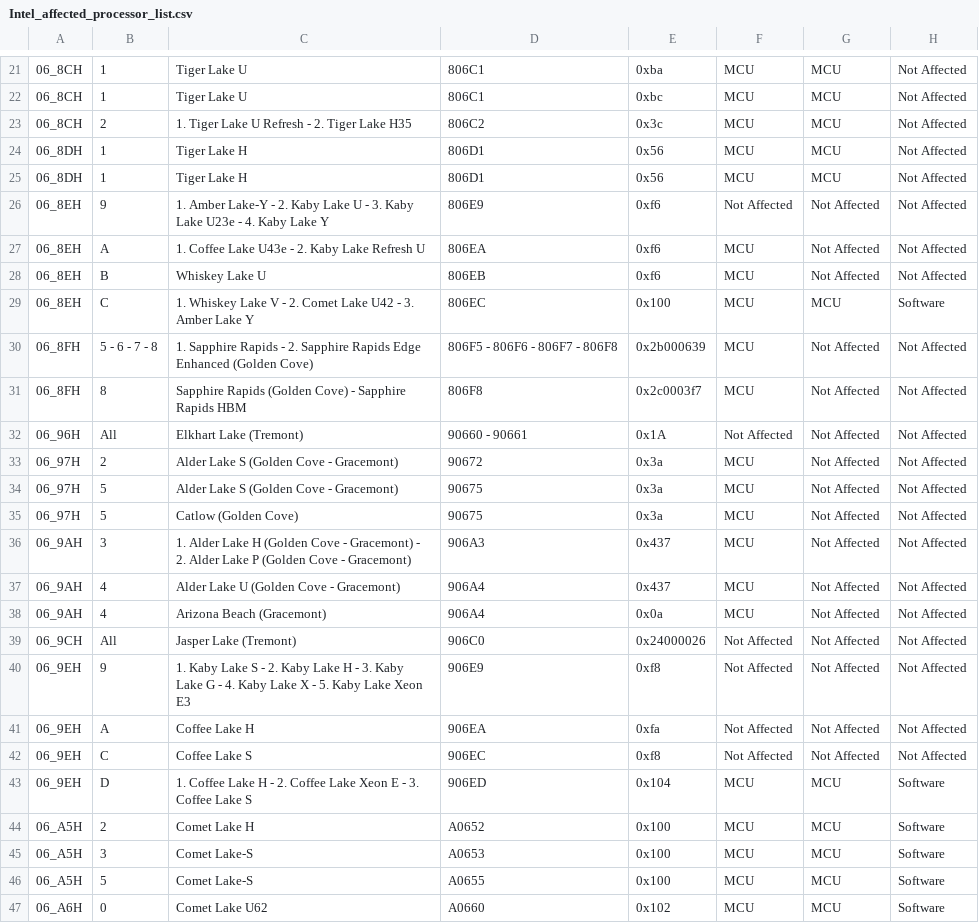
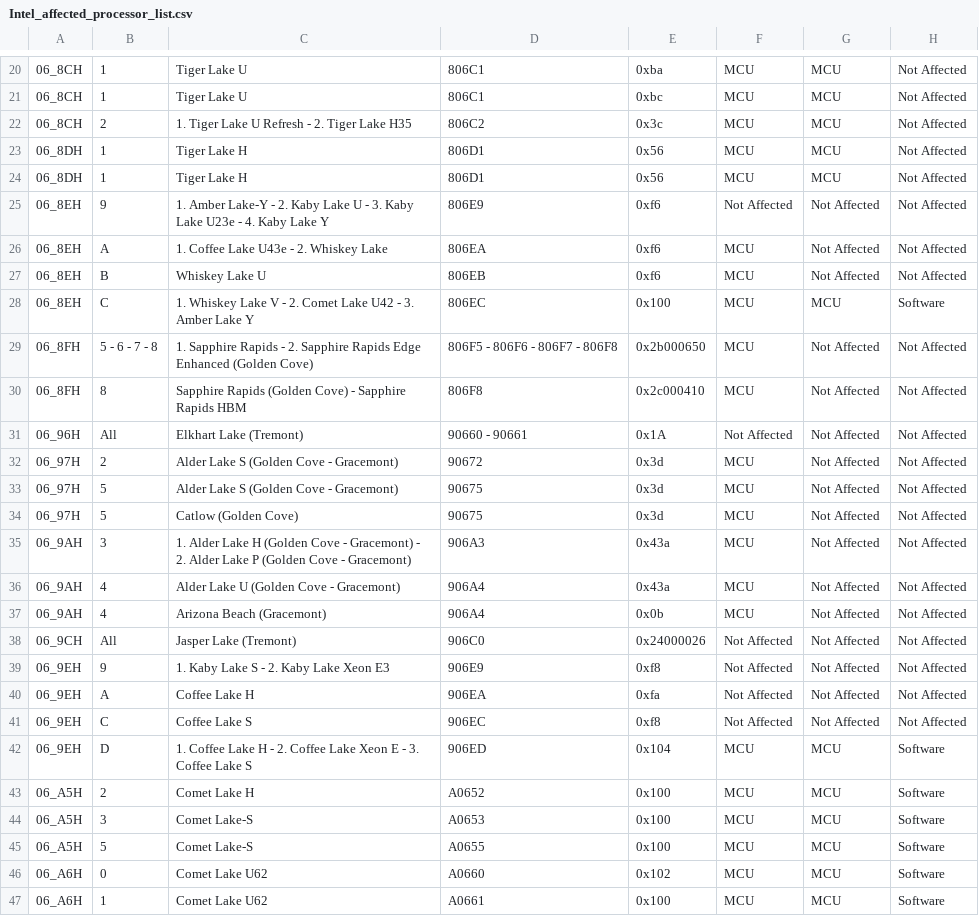
Before and after one commit to intel/Intel-affected-processor-list, a CSV file: Intel_affected_processor_list.csv, drawn as a sheet; only a part is shown, gaps mark what is left out; the shorter side is filled out with more unchanged rows; addresses are those after the commit; the diff covers the shown part only; the diff names each change by its address in the sheet, - before the commit and + after, or states it on an @@ line.

```diff
--- a/Intel_affected_processor_list.csv
+++ b/Intel_affected_processor_list.csv
-C26: 1. Coffee Lake U43e - 2. Kaby Lake Refresh U
+C26: 1. Coffee Lake U43e - 2. Whiskey Lake
-E29: 0x2b000639
+E29: 0x2b000650
-E30: 0x2c0003f7
+E30: 0x2c000410
-E32:E34: 0x3a
+E32:E34: 0x3d
-E35:E36: 0x437
+E35:E36: 0x43a
-E37: 0x0a
+E37: 0x0b
-C39: …Kaby Lake H - 3. Kaby Lake G - 4. Kaby Lake X - 5. Kaby Lake Xeon E3
+C39: …Kaby Lake Xeon E3
```
Also changed, not shown: 1 added row, 2 removed rows and 19 edited cells elsewhere in this file.
